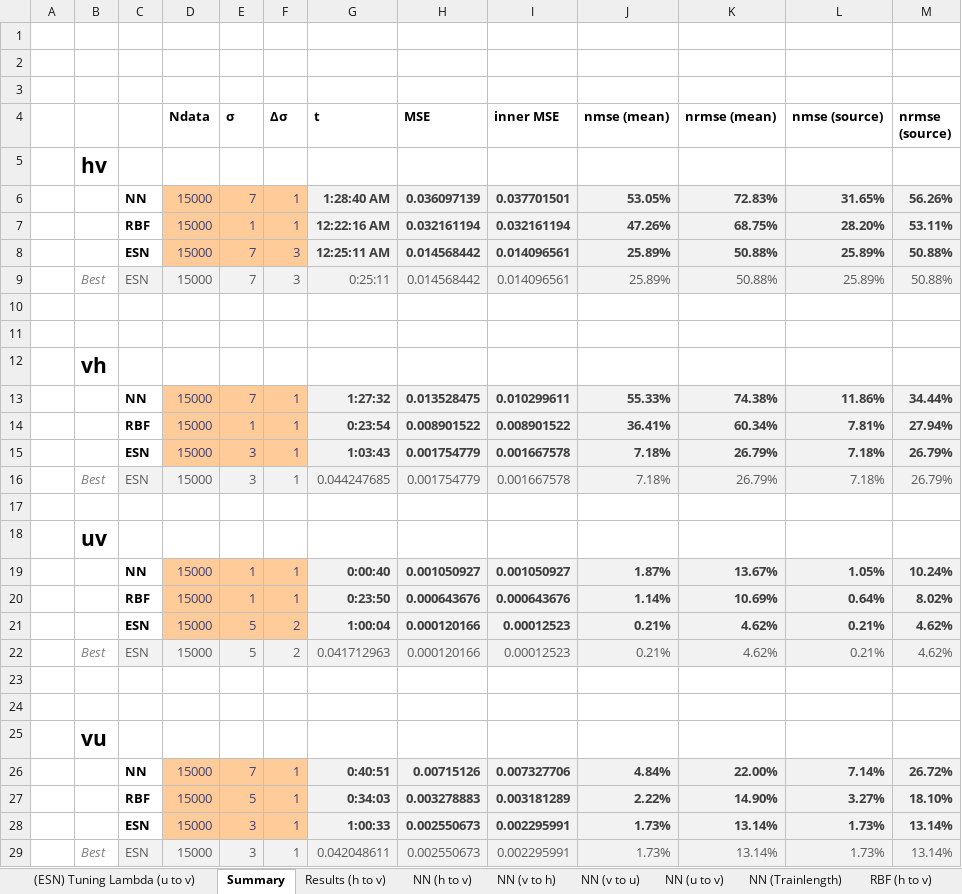
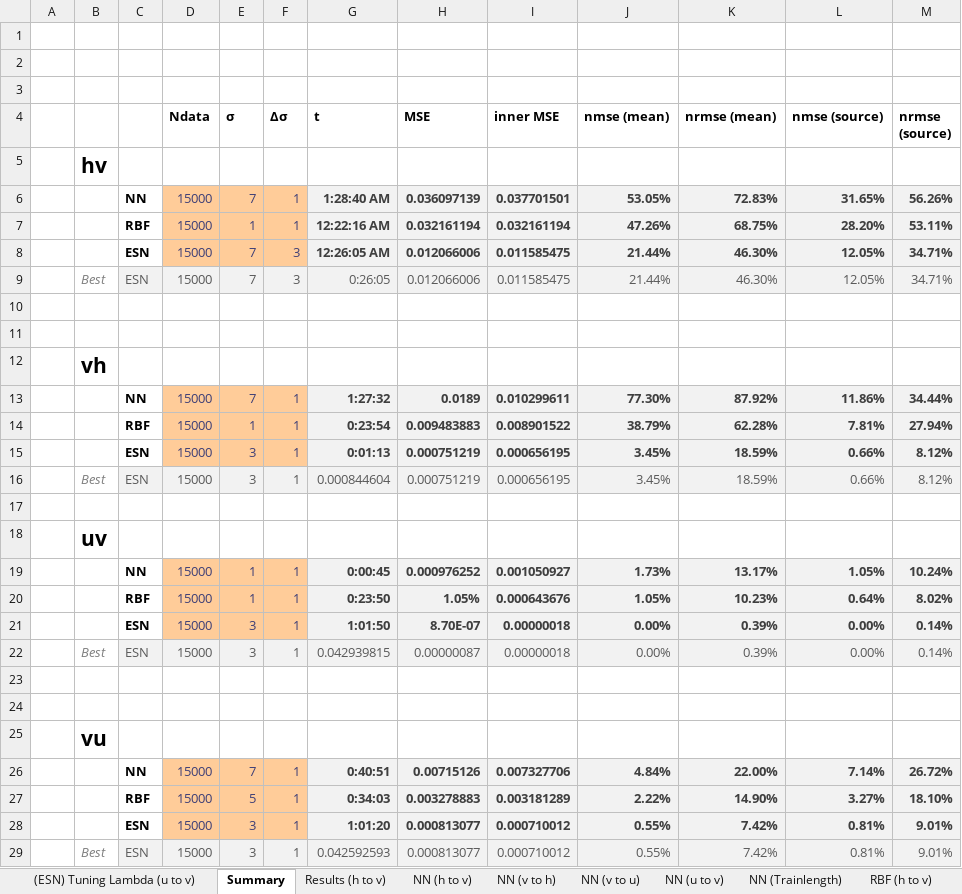
Before and after one commit to zimmerrol/rcp_spatio_temporal, an Excel workbook: src/final/cross_prediction/cross_pred_results.xlsx, sheet Summary, drawn as a sheet; values as stored, in another font and other column widths than the file's, no borders; removed rows and columns are numbered as before the commit, all else as after; the diff names each change by its address in the sheet, - before the commit and + after, or states it on an @@ line.

```diff
--- a/src/final/cross_prediction/cross_pred_results.xlsx (sheet Summary)
+++ b/src/final/cross_prediction/cross_pred_results.xlsx (sheet Summary)
-row 8:  |  | ESN | 15000 | 7 | 3 | 12:25:11 AM | 0.014568442 | 0.014096561 | 25.89% | 50.88% | 25.89% | 50.88%
-row 9:  | Best | ESN | 15000 | 7 | 3 | 0:25:11 | 0.014568442 | 0.014096561 | 25.89% | 50.88% | 25.89% | 50.88%
+row 8:  |  | ESN | 15000 | 7 | 3 | 12:26:05 AM | 0.012066006 | 0.011585475 | 21.44% | 46.30% | 12.05% | 34.71%
+row 9:  | Best | ESN | 15000 | 7 | 3 | 0:26:05 | 0.012066006 | 0.011585475 | 21.44% | 46.30% | 12.05% | 34.71%
-H13 (MSE): 0.013528475
+H13 (MSE): 0.0189
-J13 (nmse (mean)): 55.33%
+J13 (nmse (mean)): 77.30%
-K13 (nrmse (mean)): 74.38%
+K13 (nrmse (mean)): 87.92%
-H14 (MSE): 0.008901522
+H14 (MSE): 0.009483883
-J14 (nmse (mean)): 36.41%
+J14 (nmse (mean)): 38.79%
-K14 (nrmse (mean)): 60.34%
+K14 (nrmse (mean)): 62.28%
-row 15:  |  | ESN | 15000 | 3 | 1 | 1:03:43 | 0.001754779 | 0.001667578 | 7.18% | 26.79% | 7.18% | 26.79%
-row 16:  | Best | ESN | 15000 | 3 | 1 | 0.044247685 | 0.001754779 | 0.001667578 | 7.18% | 26.79% | 7.18% | 26.79%
+row 15:  |  | ESN | 15000 | 3 | 1 | 0:01:13 | 0.000751219 | 0.000656195 | 3.45% | 18.59% | 0.66% | 8.12%
+row 16:  | Best | ESN | 15000 | 3 | 1 | 0.000844604 | 0.000751219 | 0.000656195 | 3.45% | 18.59% | 0.66% | 8.12%
-G19 (t): 0:00:40
+G19 (t): 0:00:45
-H19 (MSE): 0.001050927
+H19 (MSE): 0.000976252
-J19 (nmse (mean)): 1.87%
+J19 (nmse (mean)): 1.73%
-K19 (nrmse (mean)): 13.67%
+K19 (nrmse (mean)): 13.17%
-H20 (MSE): 0.000643676
+H20 (MSE): 1.05%
-J20 (nmse (mean)): 1.14%
+J20 (nmse (mean)): 1.05%
-K20 (nrmse (mean)): 10.69%
+K20 (nrmse (mean)): 10.23%
-row 21:  |  | ESN | 15000 | 5 | 2 | 1:00:04 | 0.000120166 | 0.00012523 | 0.21% | 4.62% | 0.21% | 4.62%
-row 22:  | Best | ESN | 15000 | 5 | 2 | 0.041712963 | 0.000120166 | 0.00012523 | 0.21% | 4.62% | 0.21% | 4.62%
+row 21:  |  | ESN | 15000 | 3 | 1 | 1:01:50 | 8.70E-07 | 0.00000018 | 0.00% | 0.39% | 0.00% | 0.14%
+row 22:  | Best | ESN | 15000 | 3 | 1 | 0.042939815 | 0.00000087 | 0.00000018 | 0.00% | 0.39% | 0.00% | 0.14%
-row 28:  |  | ESN | 15000 | 3 | 1 | 1:00:33 | 0.002550673 | 0.002295991 | 1.73% | 13.14% | 1.73% | 13.14%
-row 29:  | Best | ESN | 15000 | 3 | 1 | 0.042048611 | 0.002550673 | 0.002295991 | 1.73% | 13.14% | 1.73% | 13.14%
+row 28:  |  | ESN | 15000 | 3 | 1 | 1:01:20 | 0.000813077 | 0.000710012 | 0.55% | 7.42% | 0.81% | 9.01%
+row 29:  | Best | ESN | 15000 | 3 | 1 | 0.042592593 | 0.000813077 | 0.000710012 | 0.55% | 7.42% | 0.81% | 9.01%
```
Also changed, not shown: sheet ESN (v to h), sheet ESN (u to v), sheet ESN (v to u), sheet ESN (h to v), sheet NN (u to v), sheet NN (v to h), 2 more sheets, formulas that keep their value, src/final/inner_prediction/inner_cross_pred_results.xlsx, src/final/unblur/unblur_results.xlsx.
